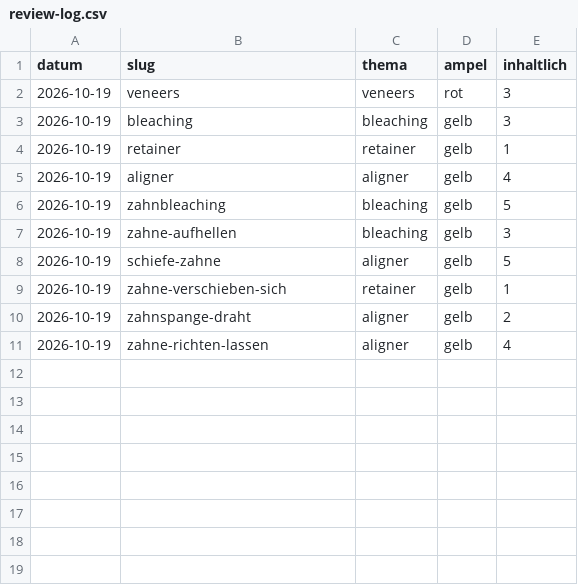
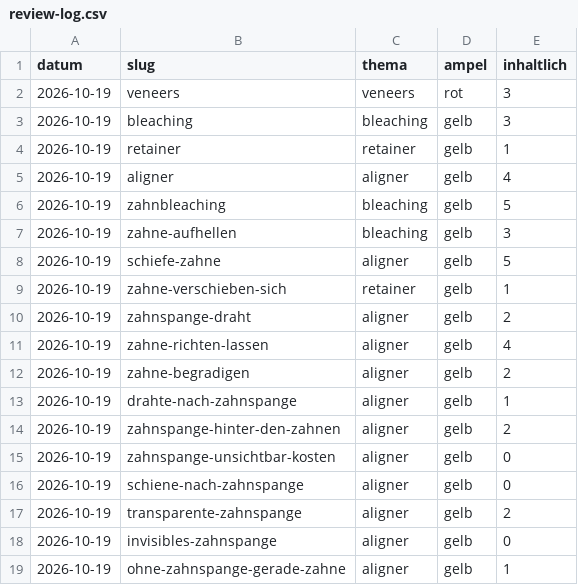
Before and after one commit to nerudasson/kieferblickmarketing, a CSV file: daten/review-log.csv, drawn as a sheet.

```diff
--- a/daten/review-log.csv
+++ b/daten/review-log.csv
@@ -11 +11,9 @@ datum,slug,thema,ampel,inhaltlich
 2026-10-19,zahne-richten-lassen,aligner,gelb,4
+2026-10-19,zahne-begradigen,aligner,gelb,2
+2026-10-19,drahte-nach-zahnspange,aligner,gelb,1
+2026-10-19,zahnspange-hinter-den-zahnen,aligner,gelb,2
+2026-10-19,zahnspange-unsichtbar-kosten,aligner,gelb,0
+2026-10-19,schiene-nach-zahnspange,aligner,gelb,0
+2026-10-19,transparente-zahnspange,aligner,gelb,2
+2026-10-19,invisibles-zahnspange,aligner,gelb,0
+2026-10-19,ohne-zahnspange-gerade-zahne,aligner,gelb,1
```
Also changed, not shown: daten/artikel-queue.csv, 29 other files.
